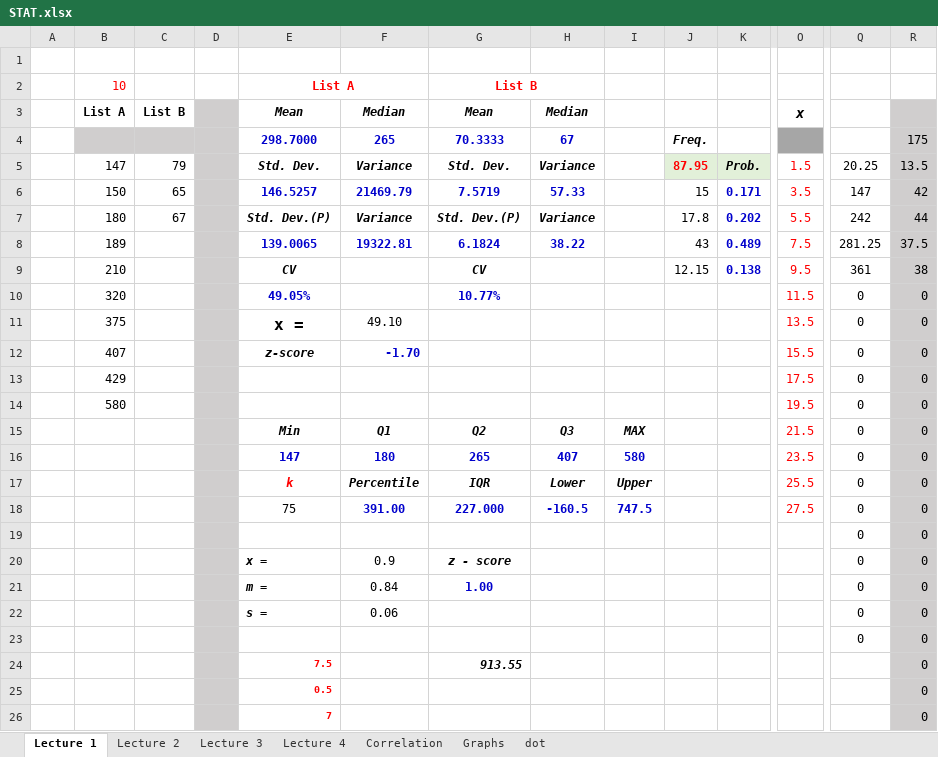
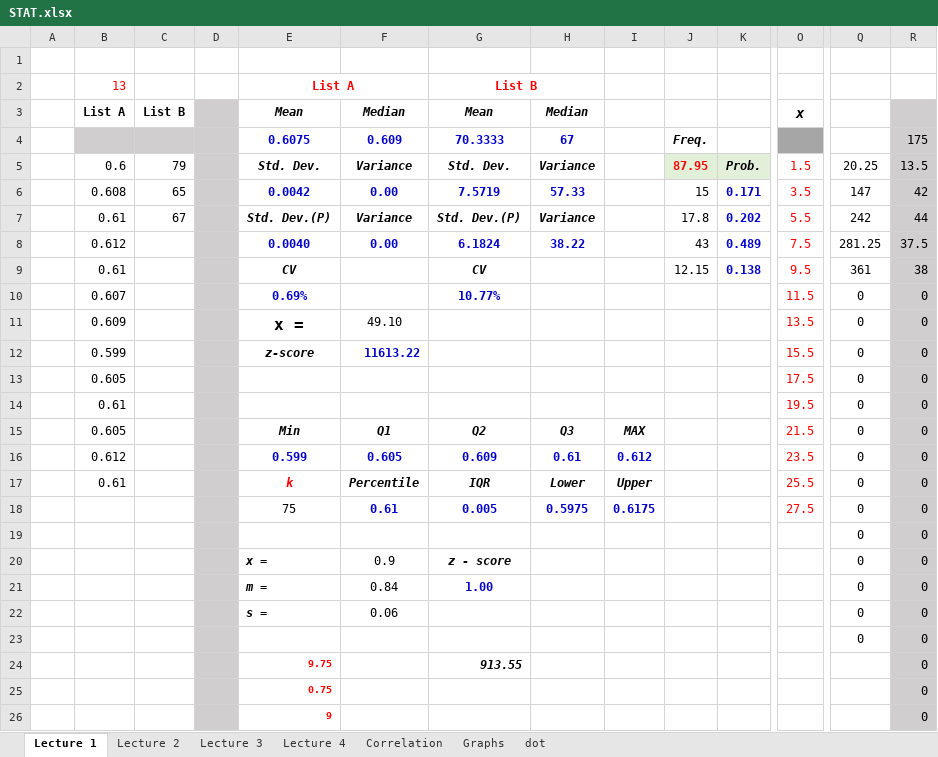
Before and after one commit to pizzapanther/fredmath, an Excel workbook: Statistic/excel/STAT.xlsx, sheet Lecture 1, drawn as a sheet; only a part is shown, gaps mark what is left out; values as stored, in another font and other column widths than the file's, no borders; removed rows and columns are numbered as before the commit, all else as after; rows hold the shown columns only; the diff names each change by its address in the sheet, - before the commit and + after, or states it on an @@ line.

```diff
--- a/Statistic/excel/STAT.xlsx (sheet Lecture 1)
+++ b/Statistic/excel/STAT.xlsx (sheet Lecture 1)
-B2: 10
+B2: 13
-E4: 298.7000
+E4: 0.6075
-F4: 265
+F4: 0.609
-B5: 147
+B5: 0.6
-B6: 150
+B6: 0.608
-E6: 146.5257
+E6: 0.0042
-F6: 21469.79
+F6: 0.00
-B7: 180
+B7: 0.61
-B8: 189
+B8: 0.612
-E8: 139.0065
+E8: 0.0040
-F8: 19322.81
+F8: 0.00
-B9: 210
+B9: 0.61
-B10: 320
+B10: 0.607
-E10: 49.05%
+E10: 0.69%
-B11: 375
+B11: 0.609
-B12: 407
+B12: 0.599
-F12: -1.70
+F12: 11613.22
-B13: 429
+B13: 0.605
-B14: 580
+B14: 0.61
-B15: (empty)
+B15: 0.605
-row 16:  |  |  |  | 147 | 180 | 265 | 407 | 580 |  |  | 23.5 | 0 | 0
+row 16:  | 0.612 |  |  | 0.599 | 0.605 | 0.609 | 0.61 | 0.612 |  |  | 23.5 | 0 | 0
-B17: (empty)
+B17: 0.61
-F18: 391.00
+F18: 0.61
-G18: 227.000
+G18: 0.005
-H18: -160.5
+H18: 0.5975
-I18: 747.5
+I18: 0.6175
-E24: 7.5
+E24: 9.75
-E25: 0.5
+E25: 0.75
-E26: 7
+E26: 9
```
Also changed, not shown: sheet Correlation, charts or pictures, 2 other files.
